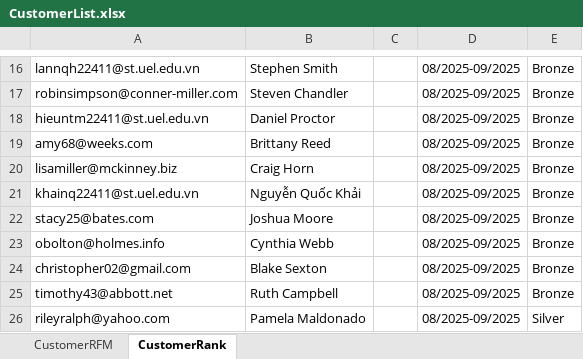
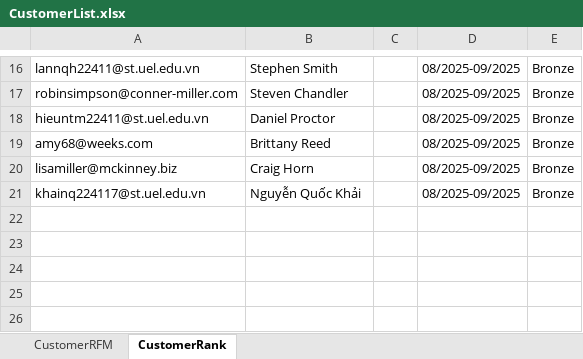
Before and after one commit to khai-nguyen-quoc/CRM_PPA, an Excel workbook: CustomerList.xlsx, sheet CustomerRank, drawn as a sheet; only a part is shown, gaps mark what is left out; values as stored, in another font and other column widths than the file's, no borders; the diff names each change by its address in the sheet, - before the commit and + after, or states it on an @@ line.

```diff
--- a/CustomerList.xlsx (sheet CustomerRank)
+++ b/CustomerList.xlsx (sheet CustomerRank)
-A21: khainq22411@st.uel.edu.vn
+A21: khainq224117@st.uel.edu.vn
-row 22: stacy25@bates.com | Joshua Moore |  | 08/2025-09/2025 | Bronze
-row 23: obolton@holmes.info | Cynthia Webb |  | 08/2025-09/2025 | Bronze
-row 24: christopher02@gmail.com | Blake Sexton |  | 08/2025-09/2025 | Bronze
-row 25: timothy43@abbott.net | Ruth Campbell |  | 08/2025-09/2025 | Bronze
-row 26: rileyralph@yahoo.com | Pamela Maldonado |  | 08/2025-09/2025 | Silver
```
Also changed, not shown: Data/Don_hang_6thang.xlsx, 8 other files.
